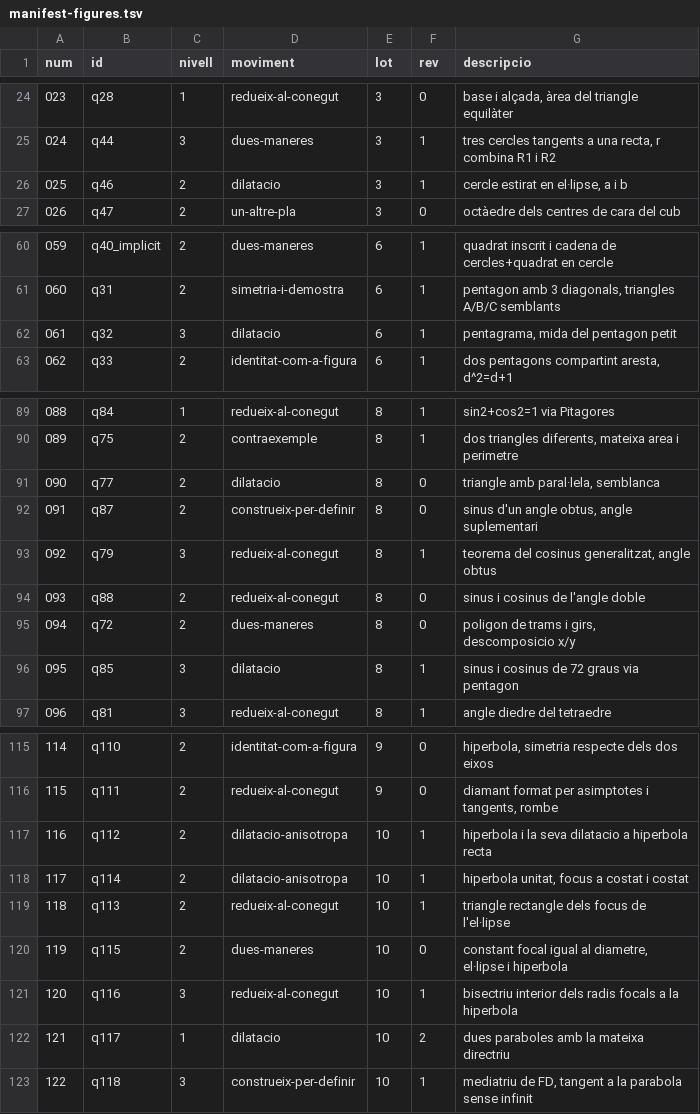
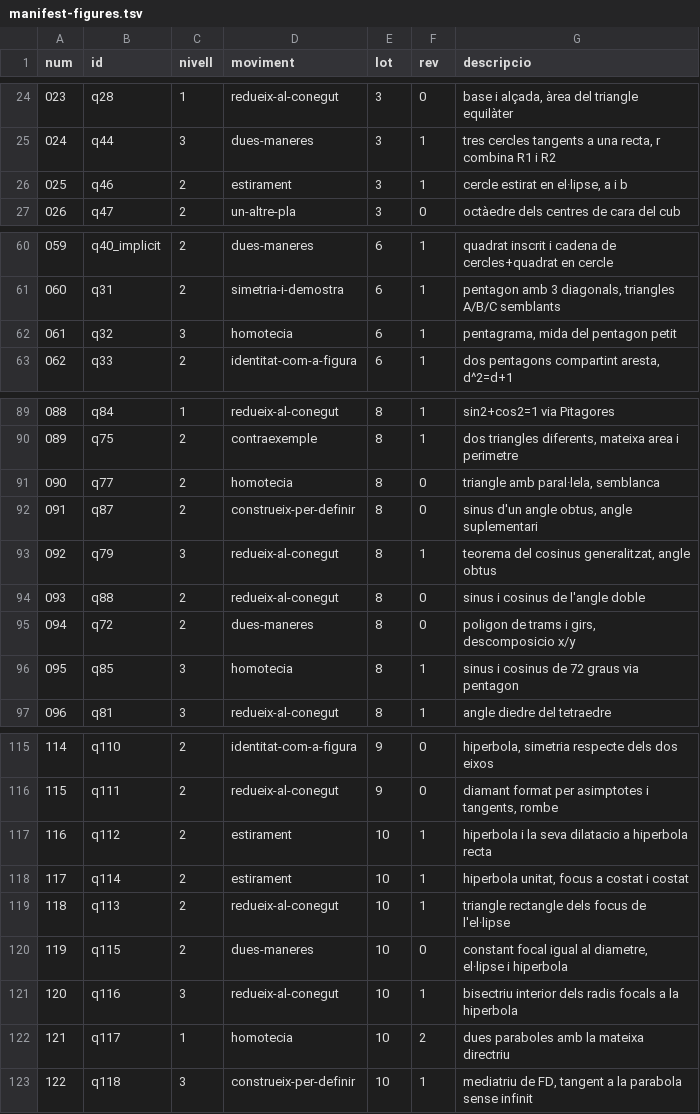
Before and after one commit to step-quiz/geom, a TSV file: docs/manifest-figures.tsv, drawn as a sheet; only a part is shown, gaps mark what is left out.

```diff
--- a/docs/manifest-figures.tsv
+++ b/docs/manifest-figures.tsv
@@ -25,3 +25,3 @@ num	id	nivell	moviment	lot	rev	descripcio
 024	q44	3	dues-maneres	3	1	tres cercles tangents a una recta, r combina R1 i R2
-025	q46	2	dilatacio	3	1	cercle estirat en el·lipse, a i b
+025	q46	2	estirament	3	1	cercle estirat en el·lipse, a i b
 026	q47	2	un-altre-pla	3	0	octàedre dels centres de cara del cub
@@ -61,3 +61,3 @@ num	id	nivell	moviment	lot	rev	descripcio
 060	q31	2	simetria-i-demostra	6	1	pentagon amb 3 diagonals, triangles A/B/C semblants
-061	q32	3	dilatacio	6	1	pentagrama, mida del pentagon petit
+061	q32	3	homotecia	6	1	pentagrama, mida del pentagon petit
 062	q33	2	identitat-com-a-figura	6	1	dos pentagons compartint aresta, d^2=d+1
@@ -90,3 +90,3 @@ num	id	nivell	moviment	lot	rev	descripcio
 089	q75	2	contraexemple	8	1	dos triangles diferents, mateixa area i perimetre
-090	q77	2	dilatacio	8	0	triangle amb paral·lela, semblanca
+090	q77	2	homotecia	8	0	triangle amb paral·lela, semblanca
 091	q87	2	construeix-per-definir	8	0	sinus d'un angle obtus, angle suplementari
@@ -95,3 +95,3 @@ num	id	nivell	moviment	lot	rev	descripcio
 094	q72	2	dues-maneres	8	0	poligon de trams i girs, descomposicio x/y
-095	q85	3	dilatacio	8	1	sinus i cosinus de 72 graus via pentagon
+095	q85	3	homotecia	8	1	sinus i cosinus de 72 graus via pentagon
 096	q81	3	redueix-al-conegut	8	1	angle diedre del tetraedre
@@ -116,4 +116,4 @@ num	id	nivell	moviment	lot	rev	descripcio
 115	q111	2	redueix-al-conegut	9	0	diamant format per asimptotes i tangents, rombe
-116	q112	2	dilatacio-anisotropa	10	1	hiperbola i la seva dilatacio a hiperbola recta
-117	q114	2	dilatacio-anisotropa	10	1	hiperbola unitat, focus a costat i costat
+116	q112	2	estirament	10	1	hiperbola i la seva dilatacio a hiperbola recta
+117	q114	2	estirament	10	1	hiperbola unitat, focus a costat i costat
 118	q113	2	redueix-al-conegut	10	1	triangle rectangle dels focus de l'el·lipse
@@ -121,3 +121,3 @@ num	id	nivell	moviment	lot	rev	descripcio
 120	q116	3	redueix-al-conegut	10	1	bisectriu interior dels radis focals a la hiperbola
-121	q117	1	dilatacio	10	2	dues paraboles amb la mateixa directriu
+121	q117	1	homotecia	10	2	dues paraboles amb la mateixa directriu
 122	q118	3	construeix-per-definir	10	1	mediatriu de FD, tangent a la parabola sense infinit
```
Also changed, not shown: 2 other files.
